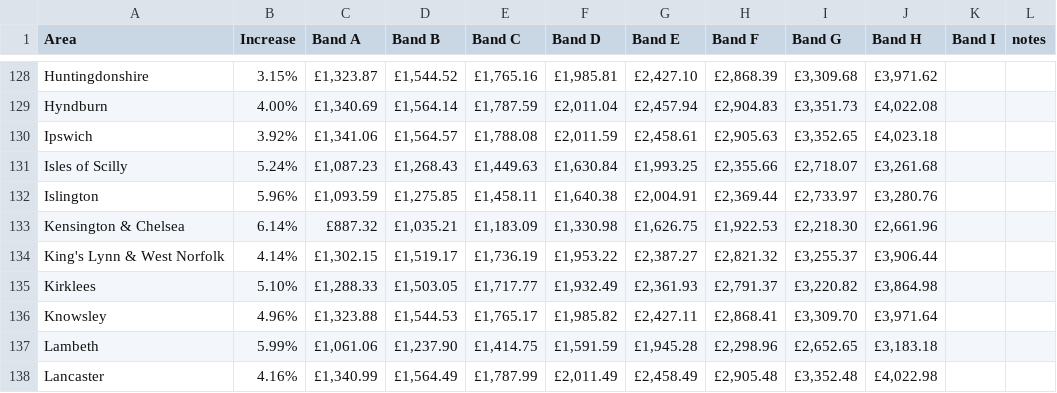
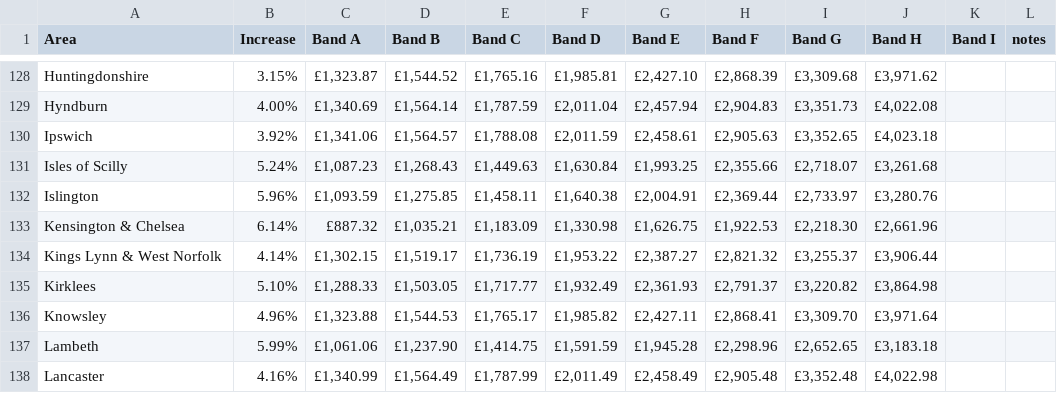
Before and after one commit to Leeds-MRG/Minos, a CSV file: persistent_data/lad_tax_bands.csv, drawn as a sheet; only a part is shown, gaps mark what is left out.

Commit message:
Worked around a problem Joao has been facing in fake_council_tax. Also updated config files for synthetic population runs to start in 2020, and applied a fix to generate_repl_pop for generating repl pops from upscaled synthetic data

```diff
--- a/persistent_data/lad_tax_bands.csv
+++ b/persistent_data/lad_tax_bands.csv
@@ -133,3 +133,3 @@ Islington,5.96%,"£1,093.59 ","£1,275.85 ","£1,458.11 ","£1,640.38 ","£2,004
 Kensington & Chelsea,6.14%,£887.32 ,"£1,035.21 ","£1,183.09 ","£1,330.98 ","£1,626.75 ","£1,922.53 ","£2,218.30 ","£2,661.96 ",,
-King's Lynn & West Norfolk,4.14%,"£1,302.15 ","£1,519.17 ","£1,736.19 ","£1,953.22 ","£2,387.27 ","£2,821.32 ","£3,255.37 ","£3,906.44 ",,
+Kings Lynn & West Norfolk,4.14%,"£1,302.15 ","£1,519.17 ","£1,736.19 ","£1,953.22 ","£2,387.27 ","£2,821.32 ","£3,255.37 ","£3,906.44 ",,
 Kirklees,5.10%,"£1,288.33 ","£1,503.05 ","£1,717.77 ","£1,932.49 ","£2,361.93 ","£2,791.37 ","£3,220.82 ","£3,864.98 ",,
```
Also changed, not shown: 11 other files.
